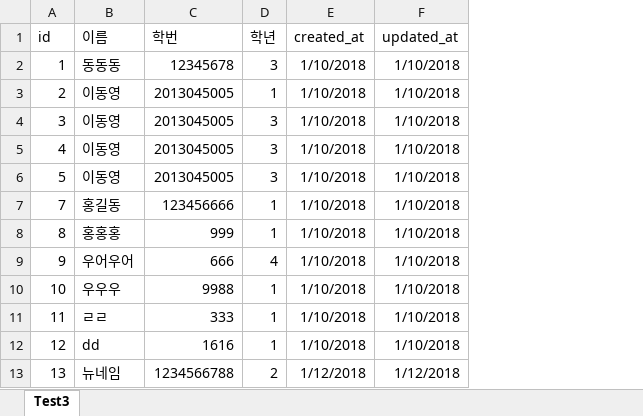
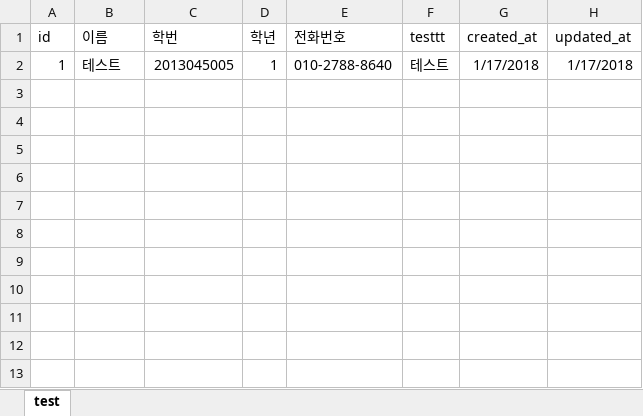
Before and after one commit to ehd223/applyform, an Excel workbook: basic.xlsx, sheet test, drawn as a sheet; values as stored, in another font and other column widths than the file's, no borders; removed rows and columns are numbered as before the commit, all else as after; the diff names each change by its address in the sheet, - before the commit and + after, or states it on an @@ line.

```diff
--- a/basic.xlsx (sheet test)
+++ b/basic.xlsx (sheet test)
-sheet tab: Test3
+sheet tab: test
+column E (전화번호), row 2: 010-2788-8640
+column F (testtt), row 2: 테스트
-B2 (이름): 동동동
+B2 (이름): 테스트
-C2 (학번): 12345678
+C2 (학번): 2013045005
-D2 (학년): 3
+D2 (학년): 1
-G2 (created_at): 1/10/2018
+G2 (created_at): 1/17/2018
-H2 (updated_at): 1/10/2018
+H2 (updated_at): 1/17/2018
-row 3: 2 | 이동영 | 2013045005 | 1 | 1/10/2018 | 1/10/2018
-row 4: 3 | 이동영 | 2013045005 | 3 | 1/10/2018 | 1/10/2018
-row 5: 4 | 이동영 | 2013045005 | 3 | 1/10/2018 | 1/10/2018
-row 6: 5 | 이동영 | 2013045005 | 3 | 1/10/2018 | 1/10/2018
-row 7: 7 | 홍길동 | 123456666 | 1 | 1/10/2018 | 1/10/2018
-row 8: 8 | 홍홍홍 | 999 | 1 | 1/10/2018 | 1/10/2018
-row 9: 9 | 우어우어 | 666 | 4 | 1/10/2018 | 1/10/2018
-row 10: 10 | 우우우 | 9988 | 1 | 1/10/2018 | 1/10/2018
-row 11: 11 | ㄹㄹ | 333 | 1 | 1/10/2018 | 1/10/2018
-row 12: 12 | dd | 1616 | 1 | 1/10/2018 | 1/10/2018
-row 13: 13 | 뉴네임 | 1234566788 | 2 | 1/12/2018 | 1/12/2018
```
Also changed, not shown: 9 other files.
